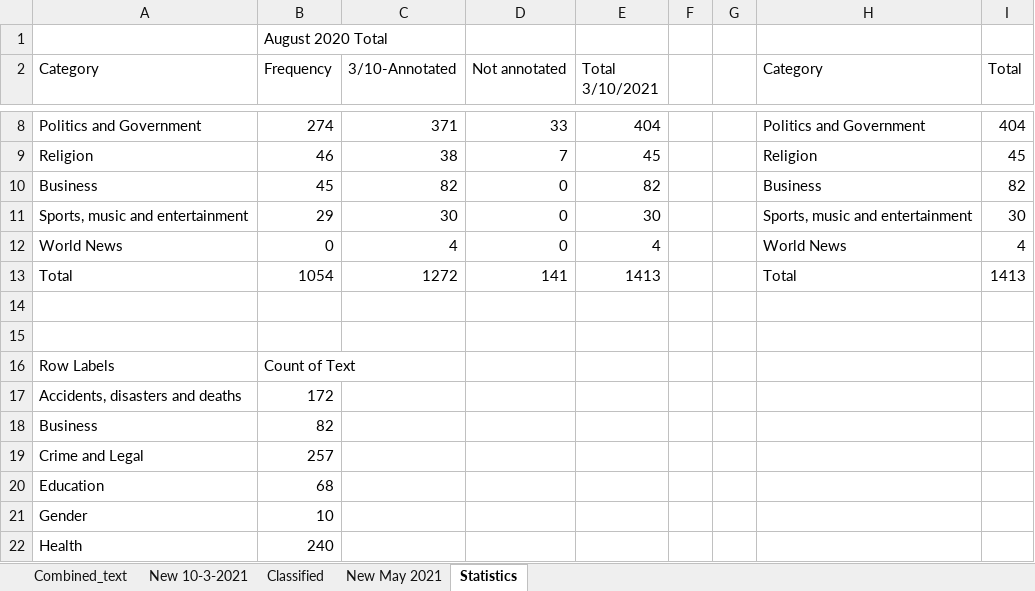
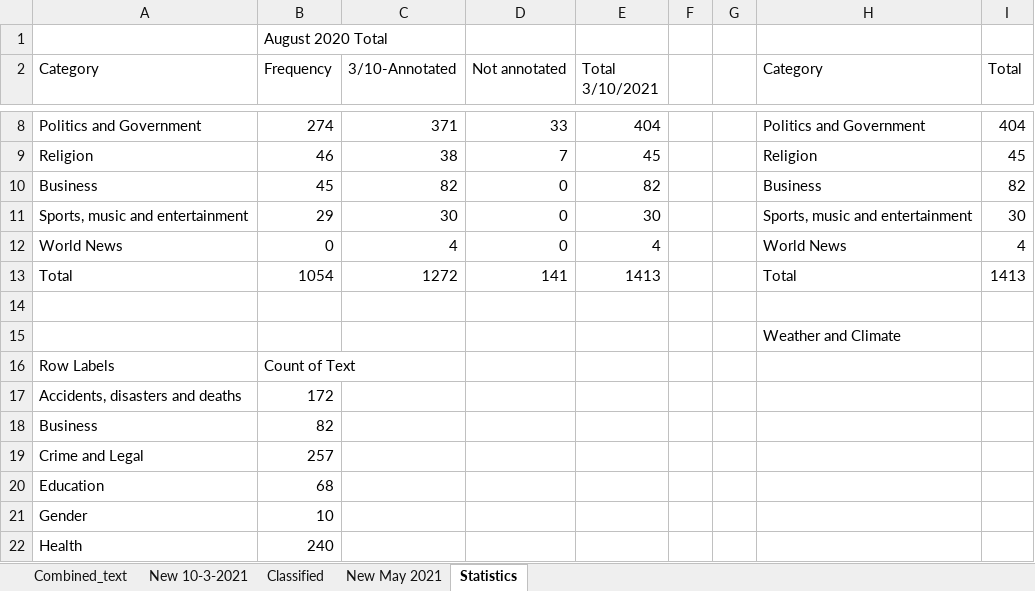
Before and after one commit to Pogayo/Luo-News-Dataset, an Excel workbook: LUO.xlsx, sheet Statistics, drawn as a sheet; only a part is shown, gaps mark what is left out; values as stored, in another font and other column widths than the file's, no borders; the diff names each change by its address in the sheet, - before the commit and + after, or states it on an @@ line.

```diff
--- a/LUO.xlsx (sheet Statistics)
+++ b/LUO.xlsx (sheet Statistics)
-H15 (Category): (empty)
+H15 (Category): Weather and Climate
```
Also changed, not shown: sheet Classified, sheet New May 2021, charts or pictures, To be translated.xlsx.
